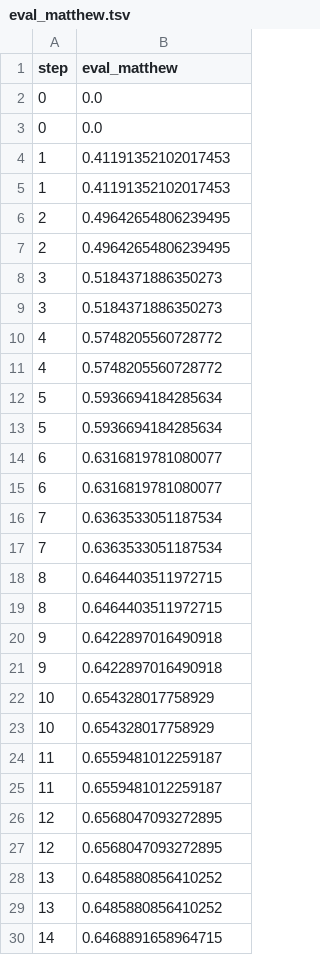
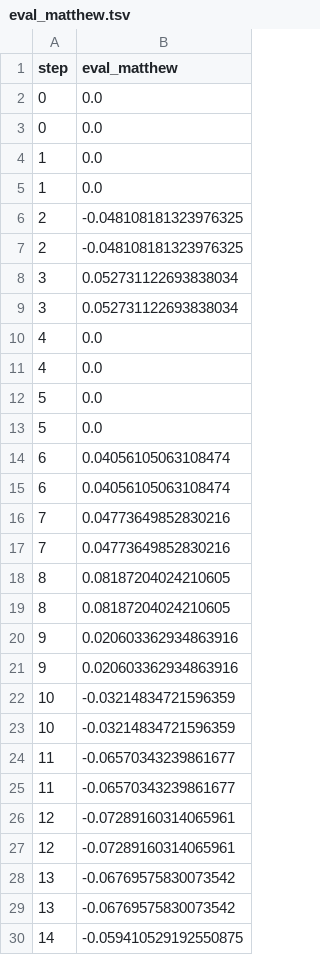
Before and after one commit to BeckResearchLab/learn2thermML, a TSV file: data/ogt_protein_classifier/dvclive/plots/metrics/eval_matthew.tsv, drawn as a sheet; only a part is shown; the diff covers the shown part only.

```diff
--- a/data/ogt_protein_classifier/dvclive/plots/metrics/eval_matthew.tsv
+++ b/data/ogt_protein_classifier/dvclive/plots/metrics/eval_matthew.tsv
@@ -3,28 +3,28 @@ step	eval_matthew
 0	0.0
-1	0.41191352102017453
-1	0.41191352102017453
-2	0.49642654806239495
-2	0.49642654806239495
-3	0.5184371886350273
-3	0.5184371886350273
-4	0.5748205560728772
-4	0.5748205560728772
-5	0.5936694184285634
-5	0.5936694184285634
-6	0.6316819781080077
-6	0.6316819781080077
-7	0.6363533051187534
-7	0.6363533051187534
-8	0.6464403511972715
-8	0.6464403511972715
-9	0.6422897016490918
-9	0.6422897016490918
-10	0.654328017758929
-10	0.654328017758929
-11	0.6559481012259187
-11	0.6559481012259187
-12	0.6568047093272895
-12	0.6568047093272895
-13	0.6485880856410252
-13	0.6485880856410252
-14	0.6468891658964715
+1	0.0
+1	0.0
+2	-0.048108181323976325
+2	-0.048108181323976325
+3	0.052731122693838034
+3	0.052731122693838034
+4	0.0
+4	0.0
+5	0.0
+5	0.0
+6	0.04056105063108474
+6	0.04056105063108474
+7	0.04773649852830216
+7	0.04773649852830216
+8	0.08187204024210605
+8	0.08187204024210605
+9	0.020603362934863916
+9	0.020603362934863916
+10	-0.03214834721596359
+10	-0.03214834721596359
+11	-0.06570343239861677
+11	-0.06570343239861677
+12	-0.07289160314065961
+12	-0.07289160314065961
+13	-0.06769575830073542
+13	-0.06769575830073542
+14	-0.059410529192550875
```
Also changed, not shown: 22 edited cells elsewhere in this file, data/ogt_protein_classifier/dvclive/plots/metrics/eval_accuracy.tsv, data/ogt_protein_classifier/dvclive/plots/metrics/eval_f1.tsv, 20 other files.
